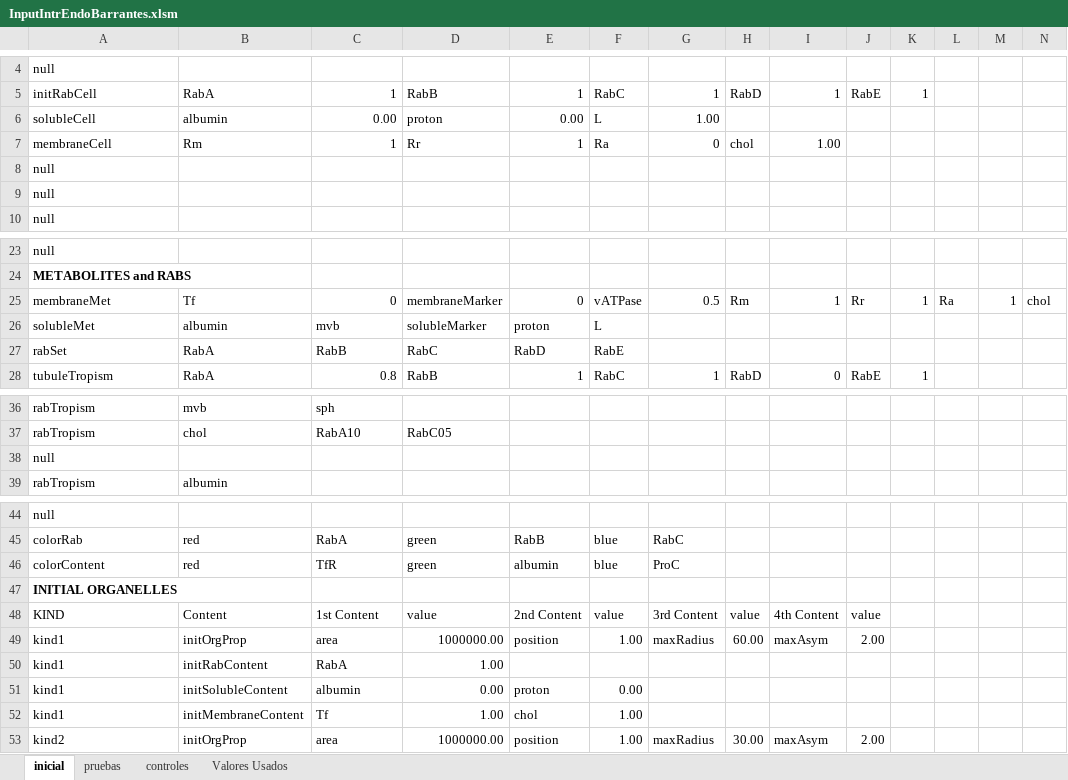
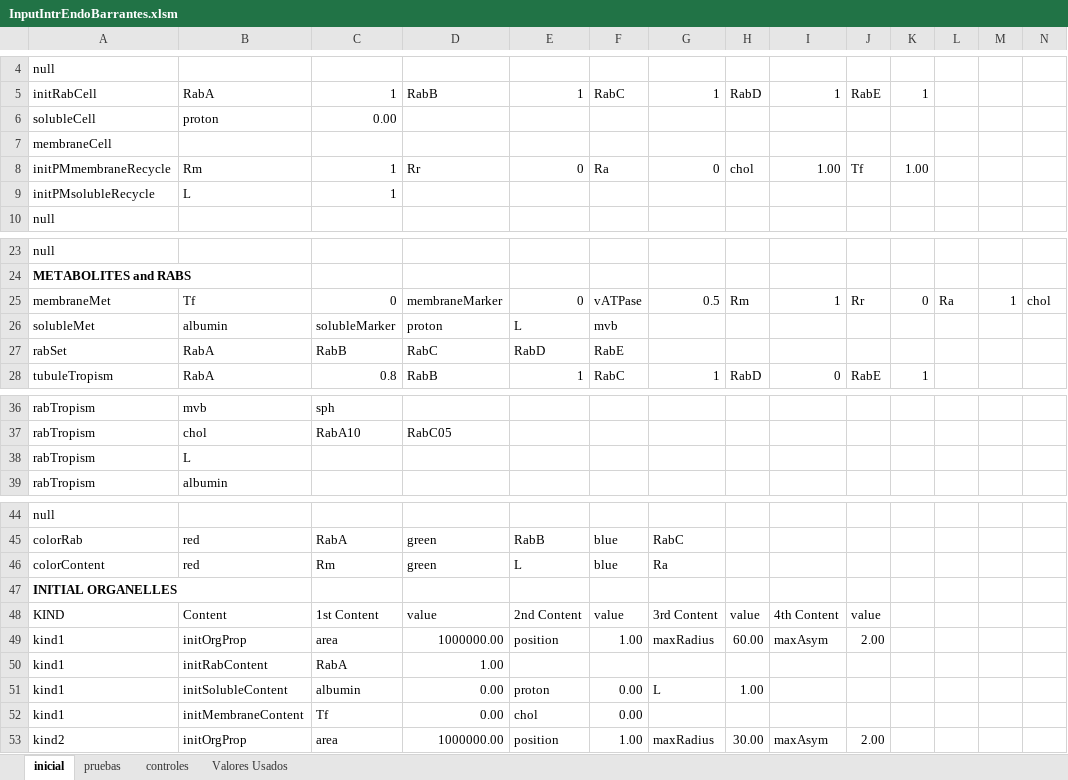
Before and after one commit to franconieto/endomembraneSystem, an Excel workbook: InputIntrEndoBarrantes.xlsm, sheet inicial, drawn as a sheet; only a part is shown, gaps mark what is left out; values as stored, in another font and other column widths than the file's, no borders; removed rows and columns are numbered as before the commit, all else as after; rows hold the shown columns only; the diff names each change by its address in the sheet, - before the commit and + after, or states it on an @@ line.

Commit message:
Branch-for endocytosis, model of Barrantes. ReceptorDynamics COPASI for PM

```diff
--- a/InputIntrEndoBarrantes.xlsm (sheet inicial)
+++ b/InputIntrEndoBarrantes.xlsm (sheet inicial)
-row 6: solubleCell | albumin | 0.00 | proton | 0.00 | L | 1.00
+row 6: solubleCell | proton | 0.00
+row 7: membraneCell
-A8: membraneCell
+A8: initPMmembraneRecycle
-E8: 1
+E8: 0
-J8: (empty)
+J8: Tf
-K8: (empty)
+K8: 1.00
-row 8: null
-row 9: null
+row 9: initPMsolubleRecycle | L | 1
-K25: 1
+K25: 0
-C26: mvb
+C26: solubleMarker
-D26: solubleMarker
+D26: proton
-E26: proton
+E26: L
-F26: L
+F26: mvb
-row 38: null
+row 38: rabTropism | L
-C46: TfR
+C46: Rm
-E46: albumin
+E46: L
-G46: ProC
+G46: Ra
-G51: (empty)
+G51: L
-H51: (empty)
+H51: 1.00
-D52: 1.00
+D52: 0.00
-F52: 1.00
+F52: 0.00
```
Also changed, not shown: 15 other files.
